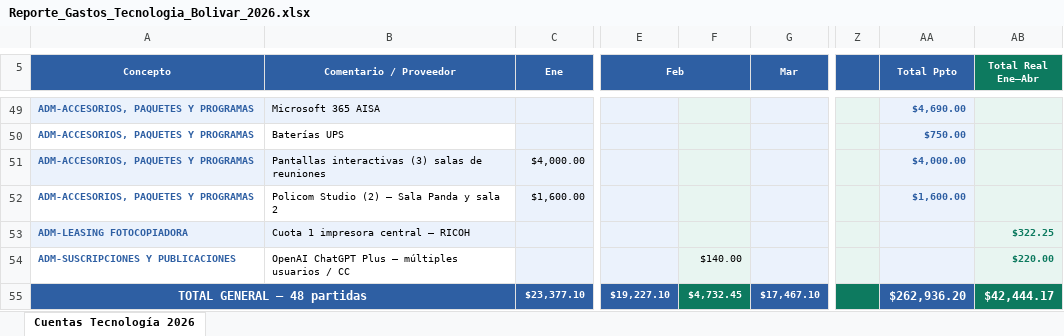
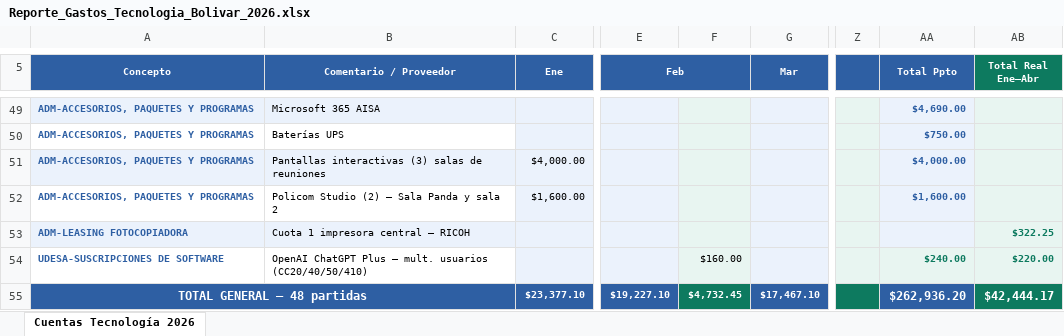
Before and after one commit to bermudezjose2004-crypto/presupuesto-tecnologia-bolivar-2026, an Excel workbook: Reporte_Gastos_Tecnologia_Bolivar_2026.xlsx, sheet Cuentas Tecnología 2026, drawn as a sheet; only a part is shown, gaps mark what is left out; values as stored, in another font and other column widths than the file's, no borders; the diff names each change by its address in the sheet, - before the commit and + after, or states it on an @@ line.

Commit message:
Fix: ChatGPT Plus en UDESA-Suscripciones, valores Ene=60 Feb=160 Mar=20

```diff
--- a/Reporte_Gastos_Tecnologia_Bolivar_2026.xlsx (sheet Cuentas Tecnología 2026)
+++ b/Reporte_Gastos_Tecnologia_Bolivar_2026.xlsx (sheet Cuentas Tecnología 2026)
-A54 (Concepto): ADM-SUSCRIPCIONES Y PUBLICACIONES
+A54 (Concepto): UDESA-SUSCRIPCIONES DE SOFTWARE
-B54 (Comentario / Proveedor): …Plus — múltiples usuarios / CC
+B54 (Comentario / Proveedor): …Plus — mult. usuarios (CC20/40/50/410)
-F54: $140.00
+F54: $160.00
-AA54 (Total Ppto): (empty)
+AA54 (Total Ppto): $240.00
```
